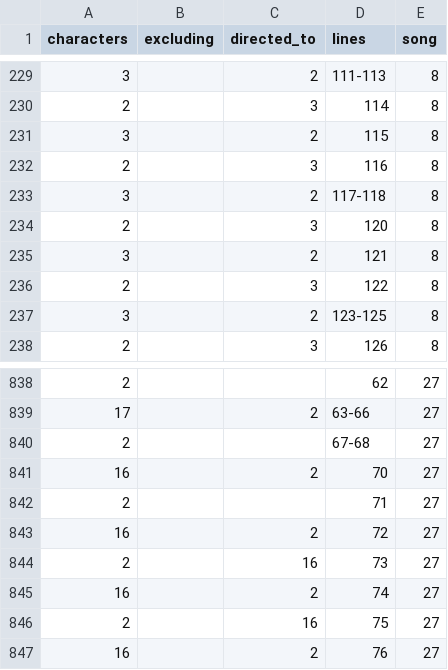
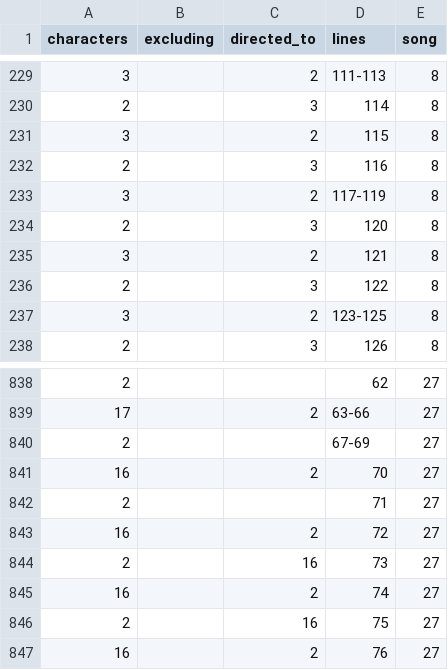
Before and after one commit to sxywu/hamilton, a CSV file: data/meta/characters.csv, drawn as a sheet; only a part is shown, gaps mark what is left out.

Commit message:
correct mistakes in characters.csv

```diff
--- a/data/meta/characters.csv
+++ b/data/meta/characters.csv
@@ -232,3 +232,3 @@ characters,excluding,directed_to,lines,song
 2,,3,116,8
-3,,2,117-118,8
+3,,2,117-119,8
 2,,3,120,8
@@ -839,3 +839,3 @@ characters,excluding,directed_to,lines,song
 17,,2,63-66,27
-2,,,67-68,27
+2,,,67-69,27
 16,,2,70,27
```
